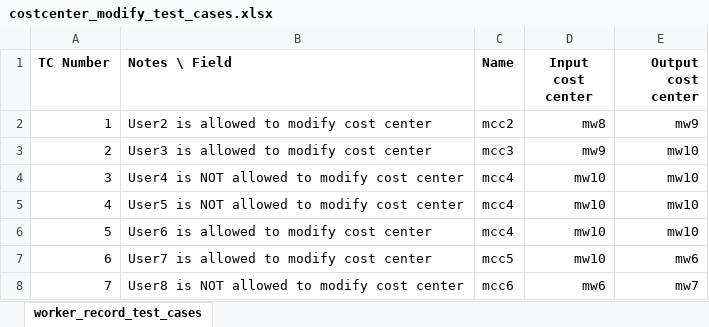
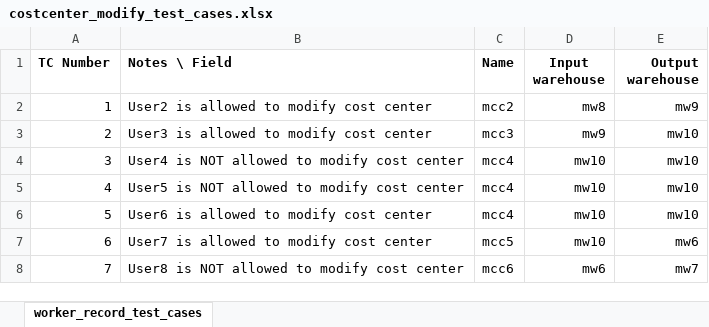
Before and after one commit to syscoopco/soberano, an Excel workbook: soberano/test_cases/costcenter_modify_test_cases.xlsx, sheet worker_record_test_cases, drawn as a sheet; only a part is shown; values as stored, in another font and other column widths than the file's, no borders; the diff names each change by its address in the sheet, - before the commit and + after, or states it on an @@ line.

```diff
--- a/soberano/test_cases/costcenter_modify_test_cases.xlsx (sheet worker_record_test_cases)
+++ b/soberano/test_cases/costcenter_modify_test_cases.xlsx (sheet worker_record_test_cases)
-D1: Input cost center
+D1: Input warehouse
-E1: Output cost center
+E1: Output warehouse
```
Also changed, not shown: 29 other files.
